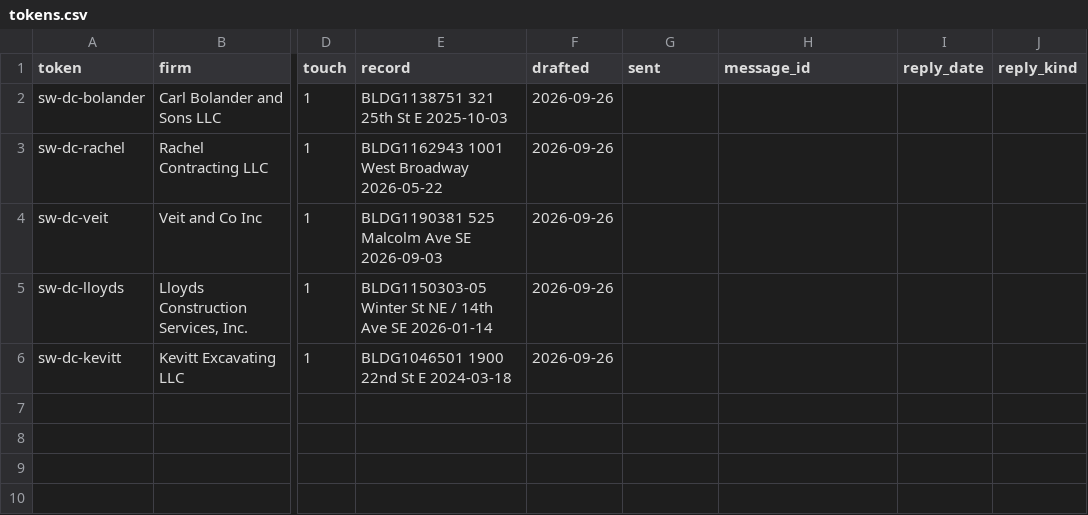
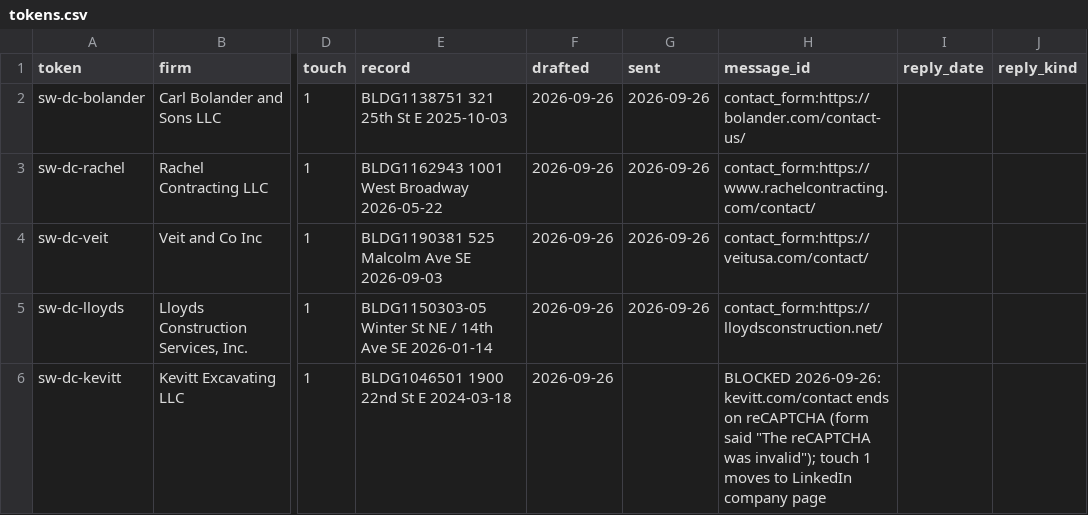
Before and after one commit to 2016judea/scrapwatch, a CSV file: drafts/demo_contractors/tokens.csv, drawn as a sheet; only a part is shown, gaps mark what is left out; the diff names each change by its address in the sheet, - before the commit and + after, or states it on an @@ line.

```diff
--- a/drafts/demo_contractors/tokens.csv
+++ b/drafts/demo_contractors/tokens.csv
-G2:G5 (sent): (empty)
+G2:G5 (sent): 2026-09-26
-H2 (message_id): (empty)
+H2 (message_id): contact_form:https://bolander.com/contact-us/
-H3 (message_id): (empty)
+H3 (message_id): contact_form:https://www.rachelcontracting.com/contact/
-H4 (message_id): (empty)
+H4 (message_id): contact_form:https://veitusa.com/contact/
-H5 (message_id): (empty)
+H5 (message_id): contact_form:https://lloydsconstruction.net/
-H6 (message_id): (empty)
+H6 (message_id): BLOCKED 2026-09-26: kevitt.com/contact ends on reCAPTCHA (form said "The reCAPTCHA was invalid"); touch 1 moves to LinkedIn company page
```
Also changed, not shown: 4 other files.
